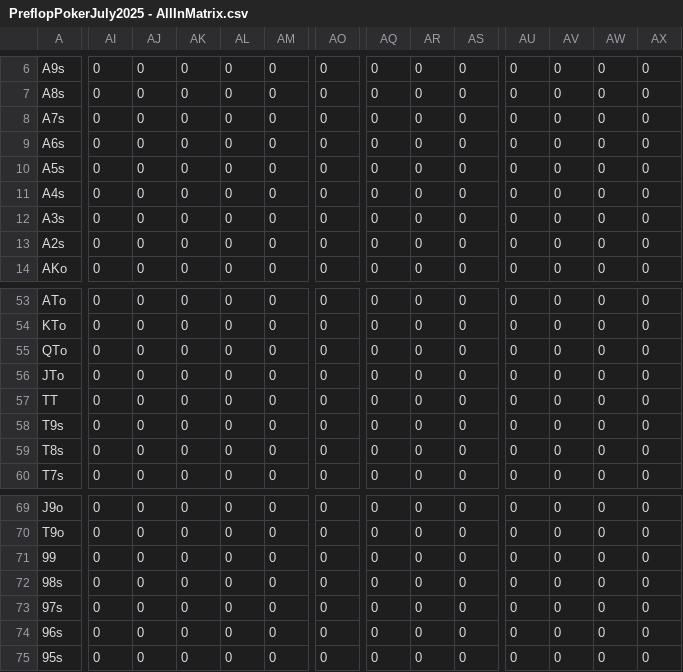
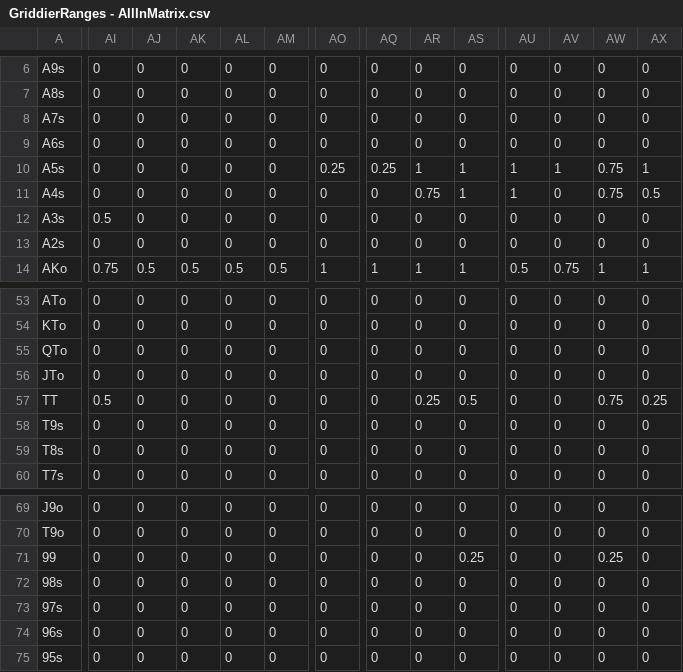
Before and after one commit to millerjrrr/griddier, a CSV file: assets/data/inputCSVs/GriddierRanges - AllInMatrix.csv (was assets/data/inputCSVs/PreflopPokerJuly2025 - AllInMatrix.csv), drawn as a sheet; only a part is shown, gaps mark what is left out; the diff covers the shown part only; the diff names each change by its address in the sheet, - before the commit and + after, or states it on an @@ line.

```diff
--- a/assets/data/inputCSVs/PreflopPokerJuly2025 - AllInMatrix.csv
+++ b/assets/data/inputCSVs/GriddierRanges - AllInMatrix.csv
-AO10: 0
+AO10: 0.25
-AQ10: 0
+AQ10: 0.25
-AR10: 0
+AR10: 1
-AS10:AS11: 0
+AS10:AS11: 1
-AU10:AU11: 0
+AU10:AU11: 1
-AV10: 0
+AV10: 1
-AW10:AW11: 0
+AW10:AW11: 0.75
-AX10: 0
+AX10: 1
-AR11: 0
+AR11: 0.75
-AX11: 0
+AX11: 0.5
-AI12: 0
+AI12: 0.5
-AI14: 0
+AI14: 0.75
-AJ14: 0
+AJ14: 0.5
-AK14: 0
+AK14: 0.5
-AL14: 0
+AL14: 0.5
-AM14: 0
+AM14: 0.5
-AO14: 0
+AO14: 1
-AQ14: 0
+AQ14: 1
-AR14: 0
+AR14: 1
-AS14: 0
+AS14: 1
-AU14: 0
+AU14: 0.5
-AV14: 0
+AV14: 0.75
-AW14: 0
+AW14: 1
-AX14: 0
+AX14: 1
-AI57: 0
+AI57: 0.5
-AR57: 0
+AR57: 0.25
-AS57: 0
+AS57: 0.5
-AW57: 0
+AW57: 0.75
-AX57: 0
+AX57: 0.25
-AS71: 0
+AS71: 0.25
-AW71: 0
+AW71: 0.25
```
Also changed, not shown: 67 edited cells elsewhere in this file, assets/data/inputCSVs/GriddierRanges - RaiseMatrix.csv, 12 other files.
